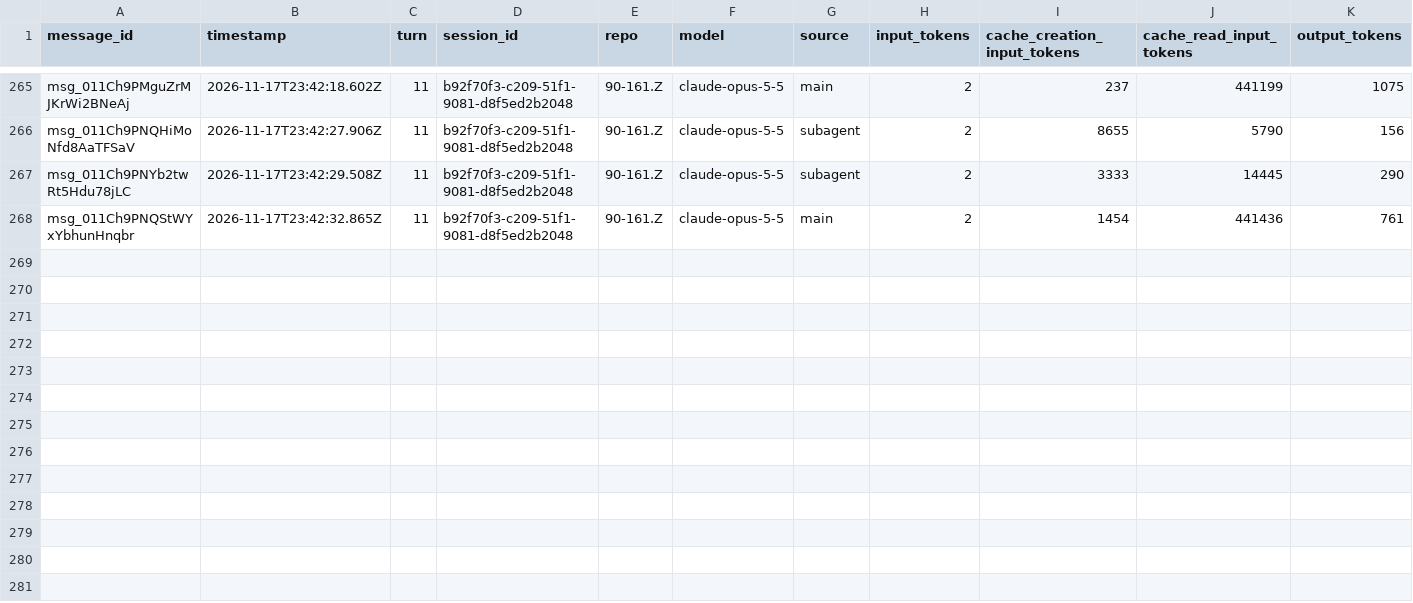
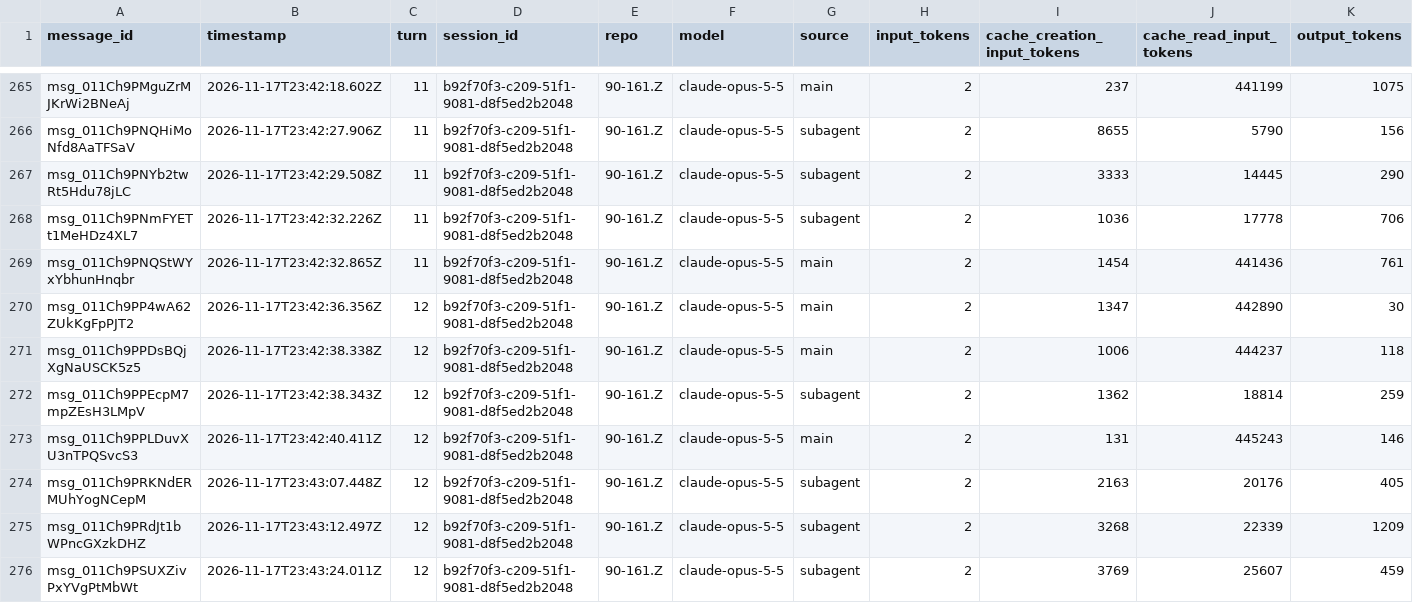
Before and after one commit to rhope-ops/90-161.Z, a CSV file: sessions/b92f70f3-c209-51f1-9081-d8f5ed2b2048.csv, drawn as a sheet; only a part is shown, gaps mark what is left out; the diff names each change by its address in the sheet, - before the commit and + after, or states it on an @@ line.

```diff
--- a/sessions/b92f70f3-c209-51f1-9081-d8f5ed2b2048.csv
+++ b/sessions/b92f70f3-c209-51f1-9081-d8f5ed2b2048.csv
+row 268: msg_011Ch9PNmFYETt1MeHDz4XL7 | 2026-11-17T23:42:32.226Z | 11 | b92f70f3-c209-51f1-9081-d8f5ed2b2048 | 90-161.Z | claude-opus-5-5 | subagent | 2 | 1036 | 17778 | 706
+row 270: msg_011Ch9PP4wA62ZUkKgFpPJT2 | 2026-11-17T23:42:36.356Z | 12 | b92f70f3-c209-51f1-9081-d8f5ed2b2048 | 90-161.Z | claude-opus-5-5 | main | 2 | 1347 | 442890 | 30
+row 271: msg_011Ch9PPDsBQjXgNaUSCK5z5 | 2026-11-17T23:42:38.338Z | 12 | b92f70f3-c209-51f1-9081-d8f5ed2b2048 | 90-161.Z | claude-opus-5-5 | main | 2 | 1006 | 444237 | 118
+row 272: msg_011Ch9PPEcpM7mpZEsH3LMpV | 2026-11-17T23:42:38.343Z | 12 | b92f70f3-c209-51f1-9081-d8f5ed2b2048 | 90-161.Z | claude-opus-5-5 | subagent | 2 | 1362 | 18814 | 259
+row 273: msg_011Ch9PPLDuvXU3nTPQSvcS3 | 2026-11-17T23:42:40.411Z | 12 | b92f70f3-c209-51f1-9081-d8f5ed2b2048 | 90-161.Z | claude-opus-5-5 | main | 2 | 131 | 445243 | 146
+row 274: msg_011Ch9PRKNdERMUhYogNCepM | 2026-11-17T23:43:07.448Z | 12 | b92f70f3-c209-51f1-9081-d8f5ed2b2048 | 90-161.Z | claude-opus-5-5 | subagent | 2 | 2163 | 20176 | 405
+row 275: msg_011Ch9PRdJt1bWPncGXzkDHZ | 2026-11-17T23:43:12.497Z | 12 | b92f70f3-c209-51f1-9081-d8f5ed2b2048 | 90-161.Z | claude-opus-5-5 | subagent | 2 | 3268 | 22339 | 1209
+row 276: msg_011Ch9PSUXZivPxYVgPtMbWt | 2026-11-17T23:43:24.011Z | 12 | b92f70f3-c209-51f1-9081-d8f5ed2b2048 | 90-161.Z | claude-opus-5-5 | subagent | 2 | 3769 | 25607 | 459
```
